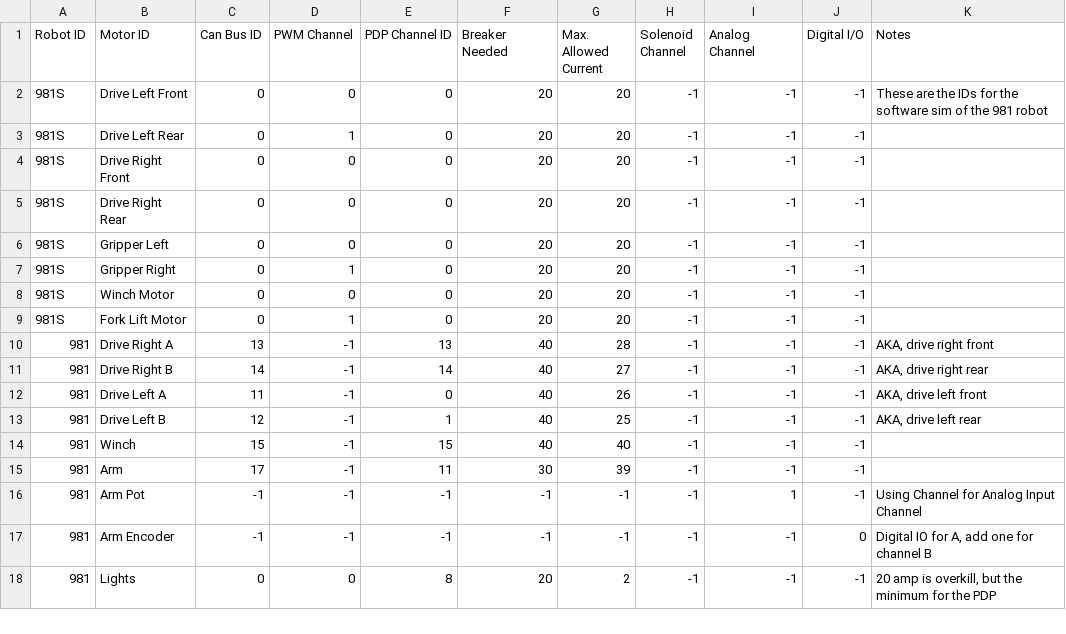
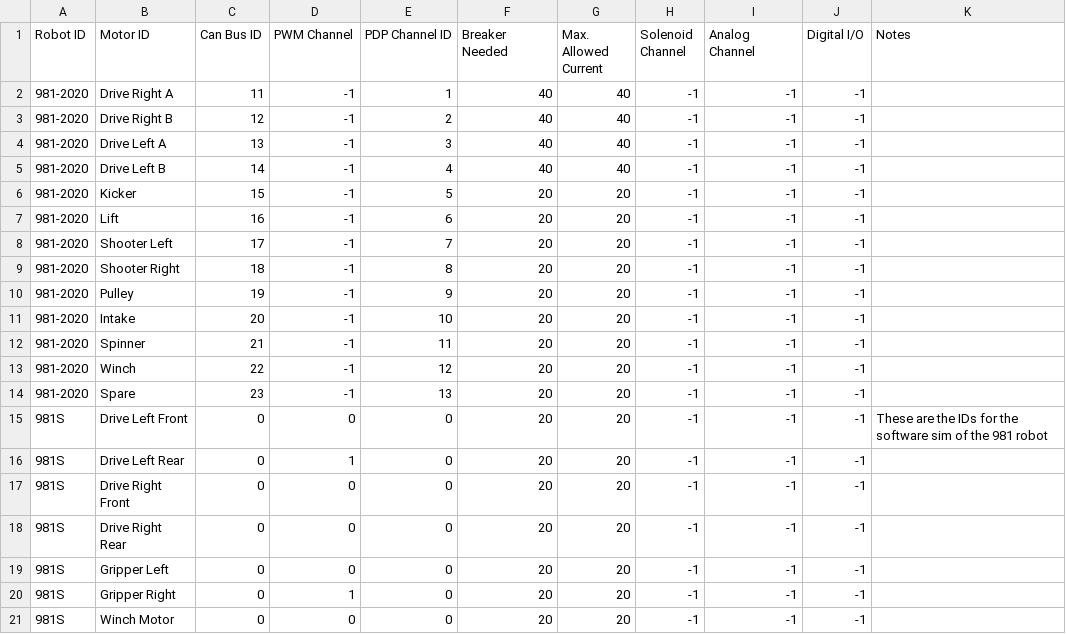
Before and after one commit to SnoBotics981/981LabViewComponents, a CSV file: ControlSpreadsheet.csv, drawn as a sheet; only a part is shown; the shorter side is filled out with more unchanged rows; the diff names each change by its address in the sheet, - before the commit and + after, or states it on an @@ line.

Commit message:
Updated Control Spread Sheet for 2020. VI's were modified for new version of LabView.

```diff
--- a/ControlSpreadsheet.csv
+++ b/ControlSpreadsheet.csv
+row 2: 981-2020 | Drive Right A | 11 | -1 | 1 | 40 | 40 | -1 | -1 | -1
+row 3: 981-2020 | Drive Right B | 12 | -1 | 2 | 40 | 40 | -1 | -1 | -1
+row 4: 981-2020 | Drive Left A | 13 | -1 | 3 | 40 | 40 | -1 | -1 | -1
+row 5: 981-2020 | Drive Left B | 14 | -1 | 4 | 40 | 40 | -1 | -1 | -1
+row 6: 981-2020 | Kicker | 15 | -1 | 5 | 20 | 20 | -1 | -1 | -1
+row 7: 981-2020 | Lift | 16 | -1 | 6 | 20 | 20 | -1 | -1 | -1
+row 8: 981-2020 | Shooter Left | 17 | -1 | 7 | 20 | 20 | -1 | -1 | -1
+row 9: 981-2020 | Shooter Right | 18 | -1 | 8 | 20 | 20 | -1 | -1 | -1
+row 10: 981-2020 | Pulley | 19 | -1 | 9 | 20 | 20 | -1 | -1 | -1
+row 11: 981-2020 | Intake | 20 | -1 | 10 | 20 | 20 | -1 | -1 | -1
+row 12: 981-2020 | Spinner | 21 | -1 | 11 | 20 | 20 | -1 | -1 | -1
+row 13: 981-2020 | Winch | 22 | -1 | 12 | 20 | 20 | -1 | -1 | -1
+row 14: 981-2020 | Spare | 23 | -1 | 13 | 20 | 20 | -1 | -1 | -1
```
Also changed, not shown: 7 other files.
